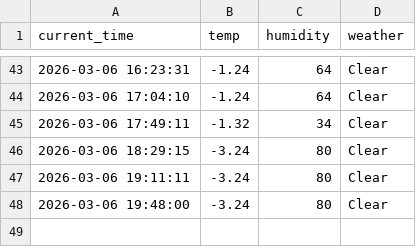
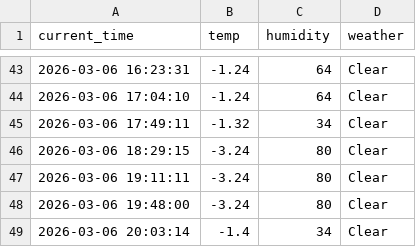
Before and after one commit to chiya0123/weather_5m, a CSV file: weather.csv, drawn as a sheet; only a part is shown, gaps mark what is left out.

```diff
--- a/weather.csv
+++ b/weather.csv
@@ -48 +48,2 @@ current_time,temp,humidity,weather
 2026-03-06 19:48:00,-3.24,80,Clear
+2026-03-06 20:03:14,-1.4,34,Clear
```
